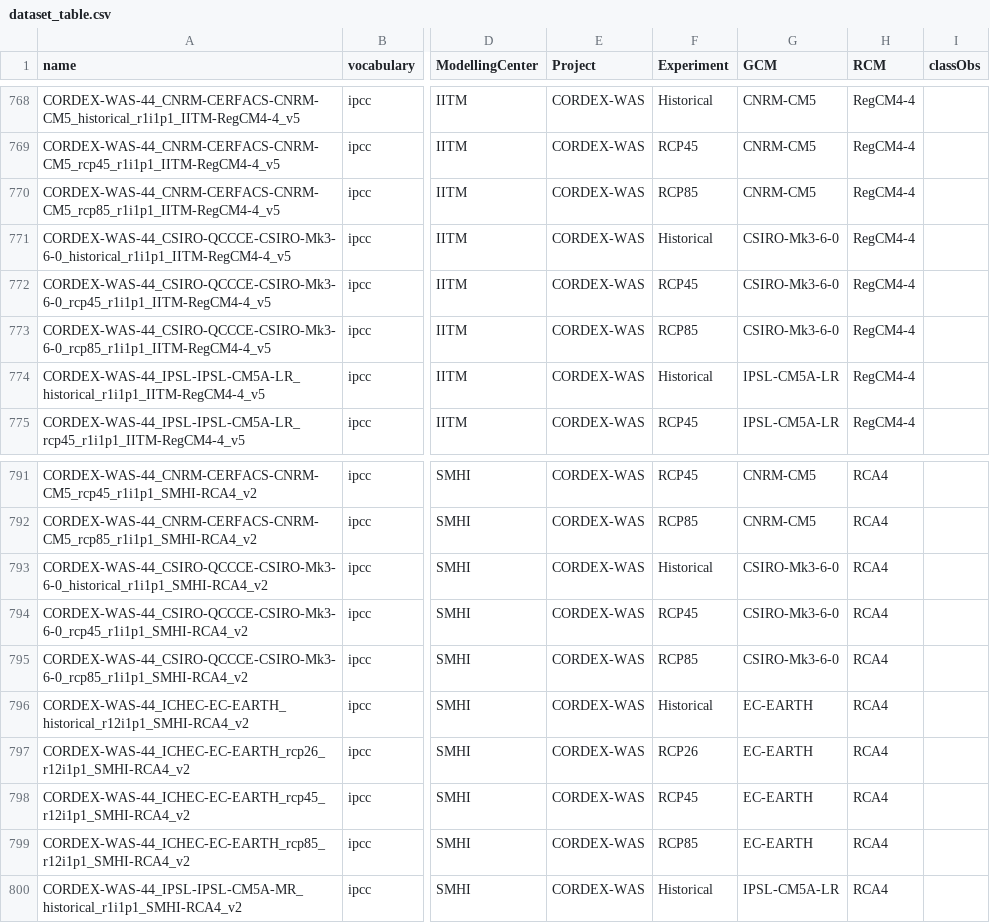
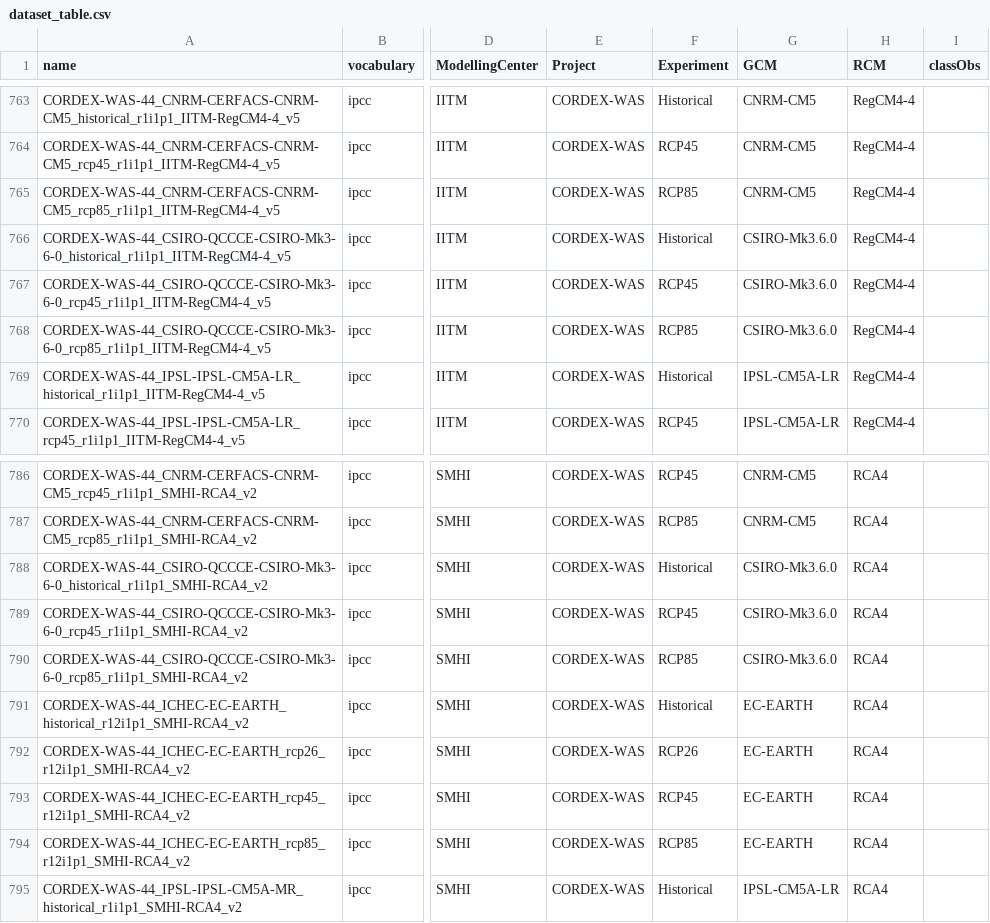
Before and after one commit to metaclip/metaclipR-atlas, a CSV file: inst/dataset_table.csv, drawn as a sheet; only a part is shown, gaps mark what is left out; addresses are those after the commit; the diff covers the shown part only; the diff names each change by its address in the sheet, - before the commit and + after, or states it on an @@ line.

```diff
--- a/inst/dataset_table.csv
+++ b/inst/dataset_table.csv
-G766:G768 (GCM): CSIRO-Mk3-6-0
+G766:G768 (GCM): CSIRO-Mk3.6.0
-G788:G790 (GCM): CSIRO-Mk3-6-0
+G788:G790 (GCM): CSIRO-Mk3.6.0
```
Also changed, not shown: 5 removed rows and 22 edited cells elsewhere in this file.
